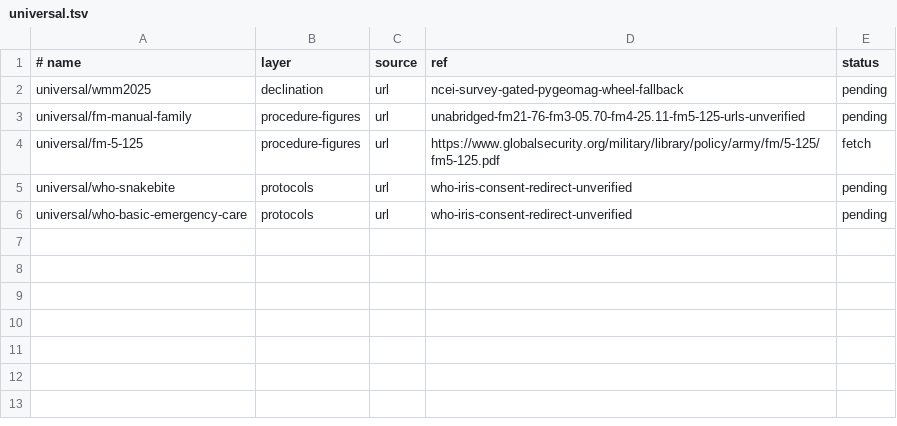
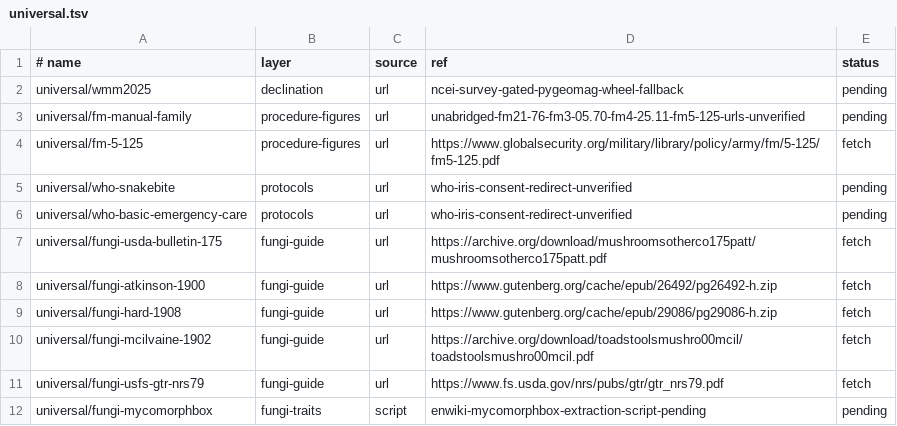
Before and after one commit to reversely/flux, a TSV file: box/data/universal.tsv, drawn as a sheet; the diff names each change by its address in the sheet, - before the commit and + after, or states it on an @@ line.

Commit message:
feat(box): stage mushroom key sources for the fungi edibility walkthrough
Five public-domain fungi-guide rows (USDA Bulletin 175, Atkinson 1900,
Hard 1908, McIlvaine 1902, USDA FS GTR-NRS-79) join universal.tsv as
pack-shippable key sources; a pending script row marks the Wikipedia
mycomorphbox trait extraction. washington.tsv gains MycoMatch 2.4.2 as
an on-box reference (descriptions need Ian Gibson's permission for any
product use) and a pending row for the PNW Key Council key mirror.

closes #82

```diff
--- a/box/data/universal.tsv
+++ b/box/data/universal.tsv
+row 7: universal/fungi-usda-bulletin-175 | fungi-guide | url | https://archive.org/download/mushroomsotherco175patt/mushroomsotherco175patt.pdf | fetch
+row 8: universal/fungi-atkinson-1900 | fungi-guide | url | https://www.gutenberg.org/cache/epub/26492/pg26492-h.zip | fetch
+row 9: universal/fungi-hard-1908 | fungi-guide | url | https://www.gutenberg.org/cache/epub/29086/pg29086-h.zip | fetch
+row 10: universal/fungi-mcilvaine-1902 | fungi-guide | url | https://archive.org/download/toadstoolsmushro00mcil/toadstoolsmushro00mcil.pdf | fetch
+row 11: universal/fungi-usfs-gtr-nrs79 | fungi-guide | url | https://www.fs.usda.gov/nrs/pubs/gtr/gtr_nrs79.pdf | fetch
+row 12: universal/fungi-mycomorphbox | fungi-traits | script | enwiki-mycomorphbox-extraction-script-pending | pending
```
Also changed, not shown: box/data/regions/washington.tsv.
